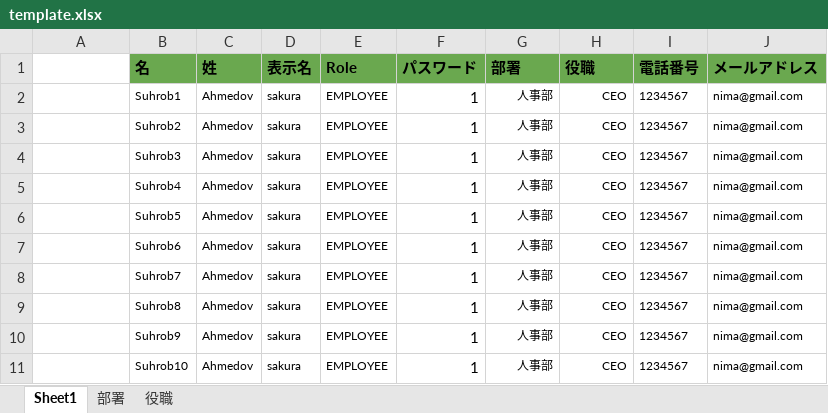
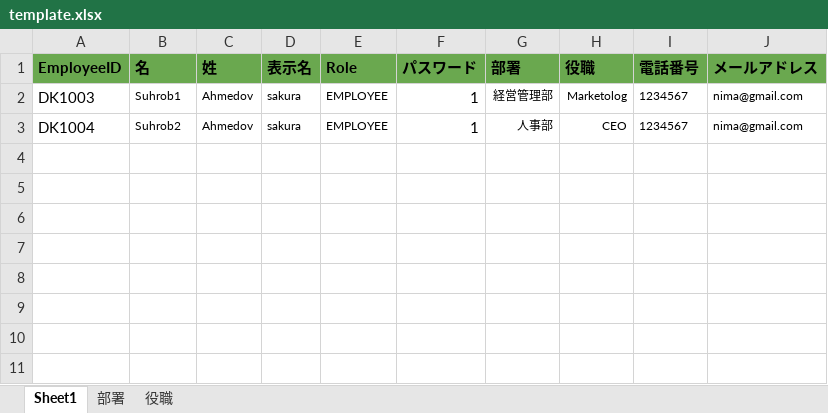
Before and after one commit to jdu9a0009/attendance_backend, an Excel workbook: template.xlsx, sheet Sheet1, drawn as a sheet; values as stored, in another font and other column widths than the file's, no borders; the diff names each change by its address in the sheet, - before the commit and + after, or states it on an @@ line.

Commit message:
added employee_id by adding admin

```diff
--- a/template.xlsx (sheet Sheet1)
+++ b/template.xlsx (sheet Sheet1)
-A1: (empty)
+A1: EmployeeID
-A1 fill: none
+A1 fill: #6AA84F
-A2 (EmployeeID): (empty)
+A2 (EmployeeID): DK1003
-G2 (部署): 人事部
+G2 (部署): 経営管理部
-H2 (役職): CEO
+H2 (役職): Marketolog
-A3 (EmployeeID): (empty)
+A3 (EmployeeID): DK1004
-row 4:  | Suhrob3 | Ahmedov | sakura | EMPLOYEE | 1 | 人事部 | CEO | 1234567 | nima@gmail.com
-row 5:  | Suhrob4 | Ahmedov | sakura | EMPLOYEE | 1 | 人事部 | CEO | 1234567 | nima@gmail.com
-row 6:  | Suhrob5 | Ahmedov | sakura | EMPLOYEE | 1 | 人事部 | CEO | 1234567 | nima@gmail.com
-row 7:  | Suhrob6 | Ahmedov | sakura | EMPLOYEE | 1 | 人事部 | CEO | 1234567 | nima@gmail.com
-row 8:  | Suhrob7 | Ahmedov | sakura | EMPLOYEE | 1 | 人事部 | CEO | 1234567 | nima@gmail.com
-row 9:  | Suhrob8 | Ahmedov | sakura | EMPLOYEE | 1 | 人事部 | CEO | 1234567 | nima@gmail.com
-row 10:  | Suhrob9 | Ahmedov | sakura | EMPLOYEE | 1 | 人事部 | CEO | 1234567 | nima@gmail.com
-row 11:  | Suhrob10 | Ahmedov | sakura | EMPLOYEE | 1 | 人事部 | CEO | 1234567 | nima@gmail.com
```
Also changed, not shown: 3 other files.
